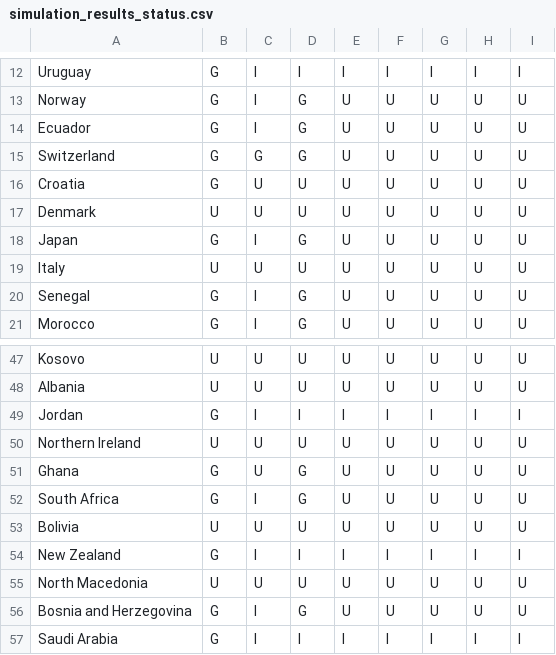
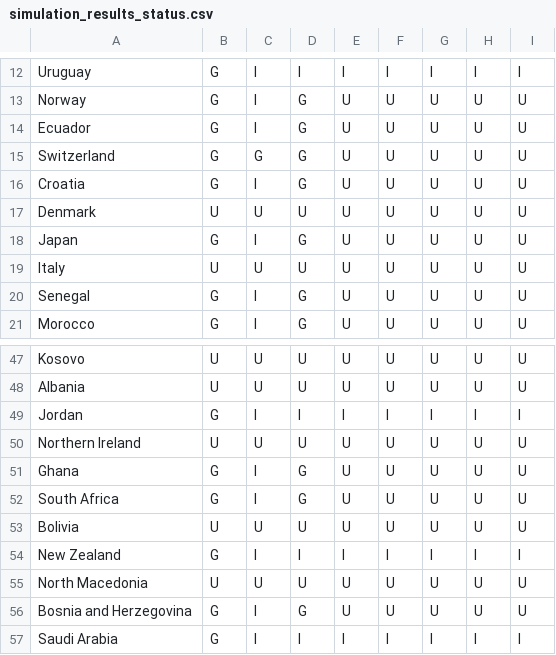
Before and after one commit to rwarneke/football_model, a CSV file: model_output/simulation_results_status.csv, drawn as a sheet; only a part is shown, gaps mark what is left out.

```diff
--- a/model_output/simulation_results_status.csv
+++ b/model_output/simulation_results_status.csv
@@ -15,3 +15,3 @@ Ecuador,G,I,G,U,U,U,U,U
 Switzerland,G,G,G,U,U,U,U,U
-Croatia,G,U,U,U,U,U,U,U
+Croatia,G,I,G,U,U,U,U,U
 Denmark,U,U,U,U,U,U,U,U
@@ -50,3 +50,3 @@ Jordan,G,I,I,I,I,I,I,I
 Northern Ireland,U,U,U,U,U,U,U,U
-Ghana,G,U,G,U,U,U,U,U
+Ghana,G,I,G,U,U,U,U,U
 South Africa,G,I,G,U,U,U,U,U
```
Also changed, not shown: model_output/ratings_current.csv, web/public/model_output/simulation_results.csv, 15 other files.
